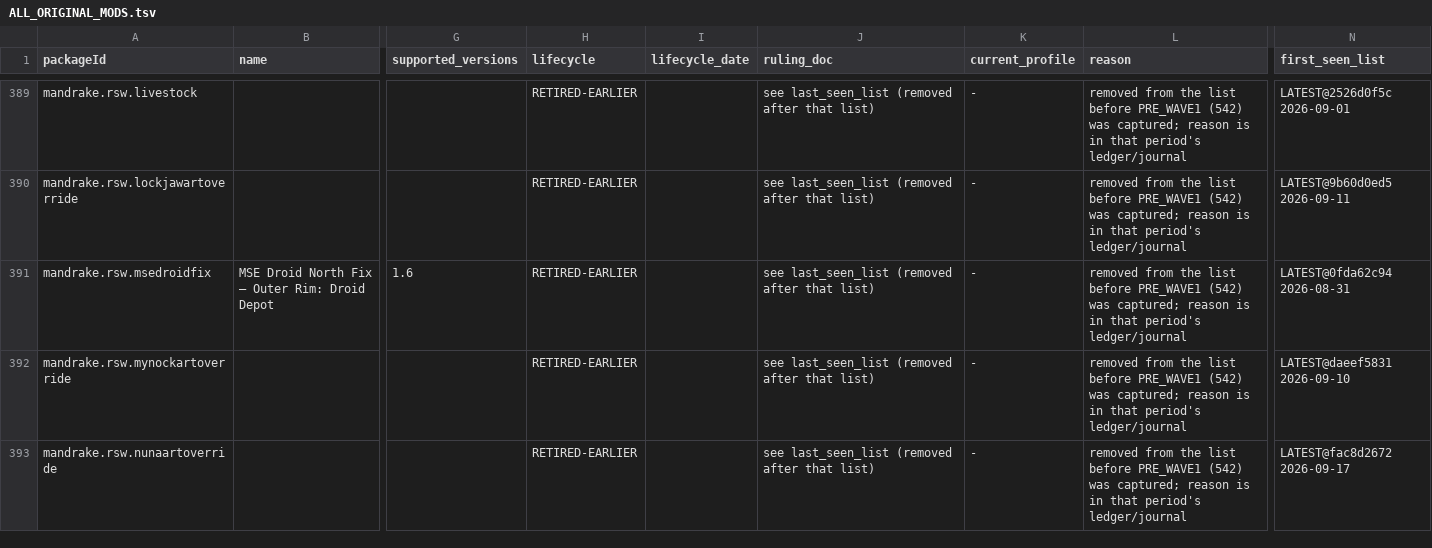
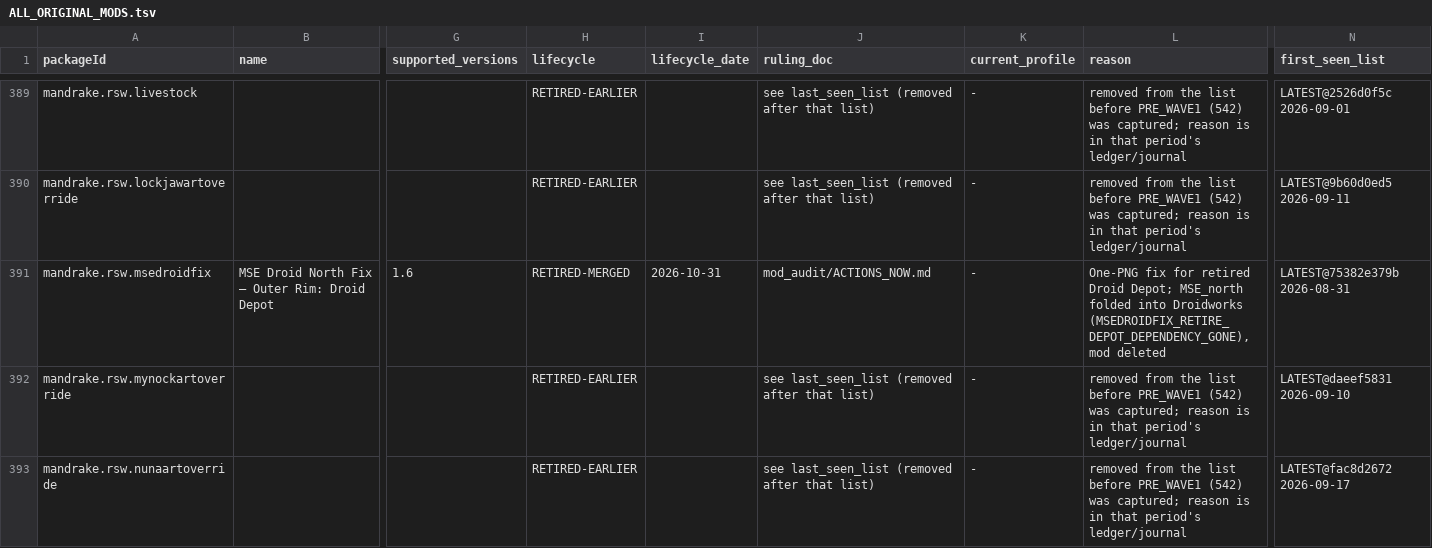
Before and after one commit to Lmandrake/RimMandrake, a TSV file: design/RimMandrake/mod_archive/ALL_ORIGINAL_MODS.tsv, drawn as a sheet; only a part is shown, gaps mark what is left out; the diff names each change by its address in the sheet, - before the commit and + after, or states it on an @@ line.

```diff
--- a/design/RimMandrake/mod_archive/ALL_ORIGINAL_MODS.tsv
+++ b/design/RimMandrake/mod_archive/ALL_ORIGINAL_MODS.tsv
-H391 (lifecycle): RETIRED-EARLIER
+H391 (lifecycle): RETIRED-MERGED
-I391 (lifecycle_date): (empty)
+I391 (lifecycle_date): 2026-10-31
-J391 (ruling_doc): see last_seen_list (removed after that list)
+J391 (ruling_doc): mod_audit/ACTIONS_NOW.md
-L391 (reason): removed from the list before PRE_WAVE1 (542) was captured; reason is in that period's ledger/journal
+L391 (reason): One-PNG fix for retired Droid Depot; MSE_north folded into Droidworks (MSEDROIDFIX_RETIRE_DEPOT_DEPENDENCY_GONE), mod deleted
-N391 (first_seen_list): LATEST@0fda62c94 2026-08-31
+N391 (first_seen_list): LATEST@75382e379b 2026-08-31
```
Also changed, not shown: design/RimMandrake/mod_archive/overrides.tsv, infrastructure/state/mod_consolidation_map.csv, 19 other files.
